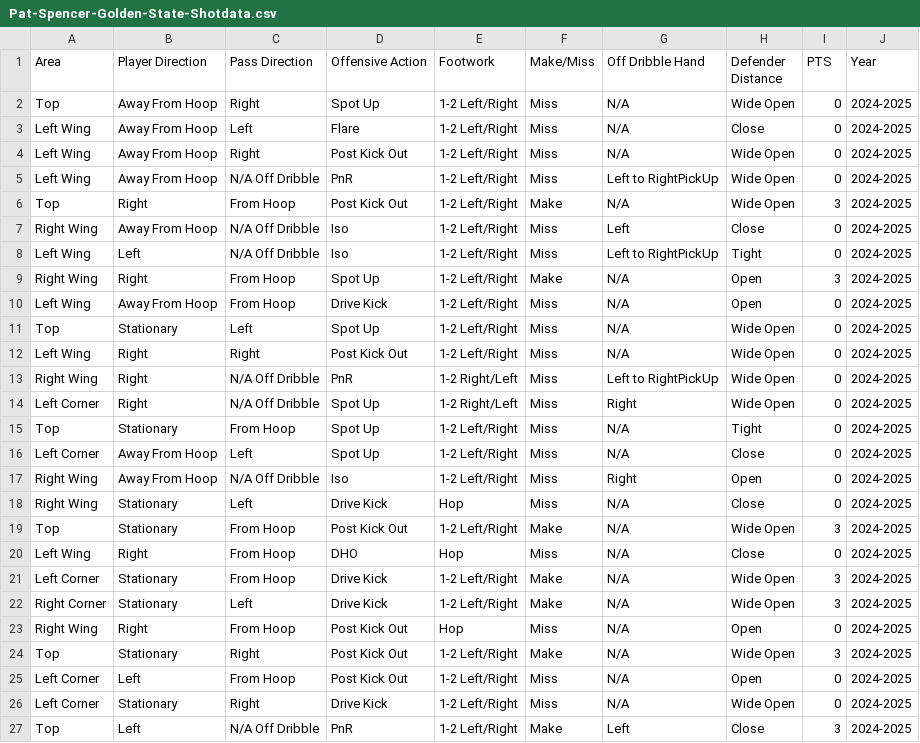
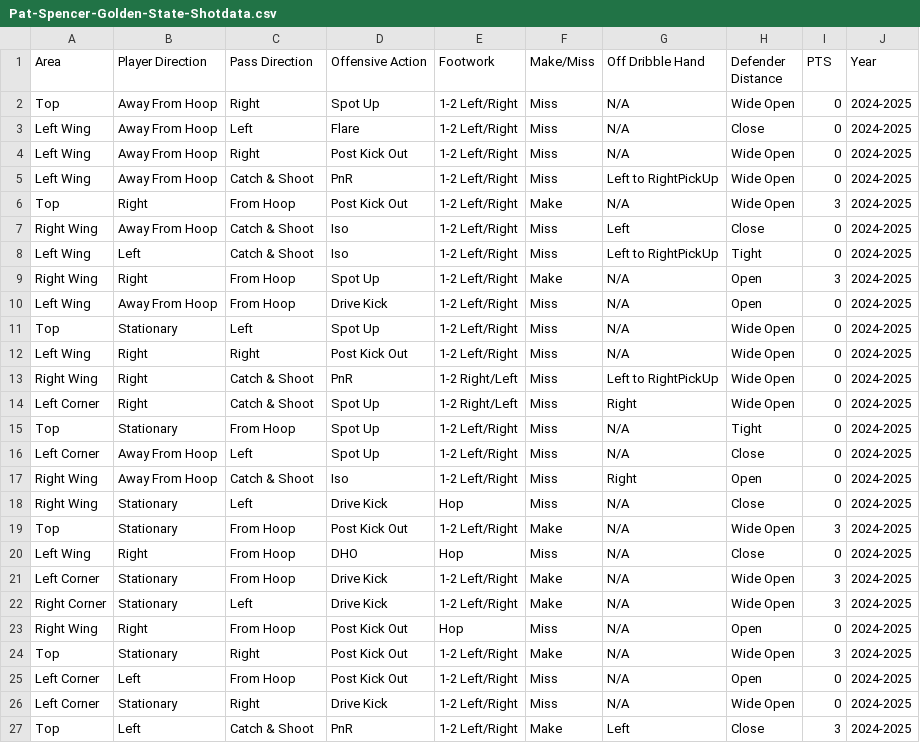
Before and after one commit to FutureRobotSoftware-int/legacy-warriors-stats-mobile, a CSV file: public/data/Pat-Spencer-Golden-State-Shotdata.csv, drawn as a sheet.

```diff
--- a/public/data/Pat-Spencer-Golden-State-Shotdata.csv
+++ b/public/data/Pat-Spencer-Golden-State-Shotdata.csv
@@ -4,6 +4,6 @@ Left Wing;Away From Hoop;Left;Flare;1-2 Left/Right;Miss;N/A;Close;0;2024-2025
 Left Wing;Away From Hoop;Right;Post Kick Out;1-2 Left/Right;Miss;N/A;Wide Open;0;2024-2025
-Left Wing;Away From Hoop;N/A Off Dribble;PnR;1-2 Left/Right;Miss;Left to RightPickUp;Wide Open;0;2024-2025
+Left Wing;Away From Hoop;Catch & Shoot;PnR;1-2 Left/Right;Miss;Left to RightPickUp;Wide Open;0;2024-2025
 Top;Right;From Hoop;Post Kick Out;1-2 Left/Right;Make ;N/A;Wide Open;3;2024-2025
-Right Wing;Away From Hoop;N/A Off Dribble;Iso;1-2 Left/Right;Miss;Left;Close;0;2024-2025
-Left Wing;Left;N/A Off Dribble;Iso;1-2 Left/Right;Miss;Left to RightPickUp;Tight;0;2024-2025
+Right Wing;Away From Hoop;Catch & Shoot;Iso;1-2 Left/Right;Miss;Left;Close;0;2024-2025
+Left Wing;Left;Catch & Shoot;Iso;1-2 Left/Right;Miss;Left to RightPickUp;Tight;0;2024-2025
 Right Wing;Right;From Hoop;Spot Up;1-2 Left/Right;Make ;N/A;Open;3;2024-2025
@@ -12,7 +12,7 @@ Top;Stationary;Left;Spot Up;1-2 Left/Right;Miss;N/A;Wide Open;0;2024-2025
 Left Wing;Right;Right;Post Kick Out;1-2 Left/Right;Miss;N/A;Wide Open;0;2024-2025
-Right Wing;Right;N/A Off Dribble;PnR;1-2 Right/Left;Miss;Left to RightPickUp;Wide Open;0;2024-2025
-Left Corner;Right;N/A Off Dribble;Spot Up;1-2 Right/Left;Miss;Right;Wide Open;0;2024-2025
+Right Wing;Right;Catch & Shoot;PnR;1-2 Right/Left;Miss;Left to RightPickUp;Wide Open;0;2024-2025
+Left Corner;Right;Catch & Shoot;Spot Up;1-2 Right/Left;Miss;Right;Wide Open;0;2024-2025
 Top;Stationary;From Hoop;Spot Up;1-2 Left/Right;Miss;N/A;Tight;0;2024-2025
 Left Corner;Away From Hoop;Left;Spot Up;1-2 Left/Right;Miss;N/A;Close;0;2024-2025
-Right Wing;Away From Hoop;N/A Off Dribble;Iso;1-2 Left/Right;Miss;Right;Open;0;2024-2025
+Right Wing;Away From Hoop;Catch & Shoot;Iso;1-2 Left/Right;Miss;Right;Open;0;2024-2025
 Right Wing;Stationary;Left;Drive Kick;Hop  ;Miss;N/A;Close;0;2024-2025
@@ -26,2 +26,2 @@ Left Corner;Left;From Hoop;Post Kick Out;1-2 Left/Right;Miss;N/A;Open;0;2024-202
 Left Corner;Stationary;Right;Drive Kick;1-2 Left/Right;Miss;N/A;Wide Open;0;2024-2025
-Top;Left;N/A Off Dribble;PnR;1-2 Left/Right;Make ;Left;Close;3;2024-2025
+Top;Left;Catch & Shoot;PnR;1-2 Left/Right;Make ;Left;Close;3;2024-2025
```
Also changed, not shown: public/data/Brandon-Podziemski-Shotdata.csv, public/data/Buddy-Hield-Shotdata.csv, 5 other files.
